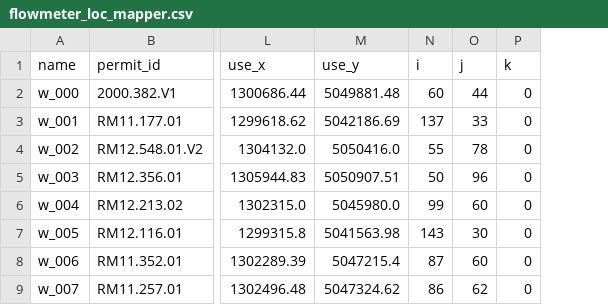
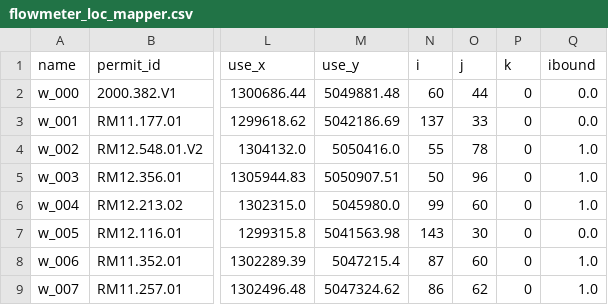
Before and after one commit to Komanawa-Solutions-Ltd/Z22031HAW_hawea-model, a CSV file: model_build/processed_input_data/flowmeter_loc_mapper.csv, drawn as a sheet; only a part is shown, gaps mark what is left out; the diff names each change by its address in the sheet, - before the commit and + after, or states it on an @@ line.

Commit message:
add more zones, plot data checks for pumping

```diff
--- a/model_build/processed_input_data/flowmeter_loc_mapper.csv
+++ b/model_build/processed_input_data/flowmeter_loc_mapper.csv
+column Q (ibound), rows 2-9: 0.0 | 0.0 | 1.0 | 1.0 | 1.0 | 0.0 | 1.0 | 1.0
```
Also changed, not shown: model_parameterisation/processed_data/pilot_points.csv, 49 other files.
